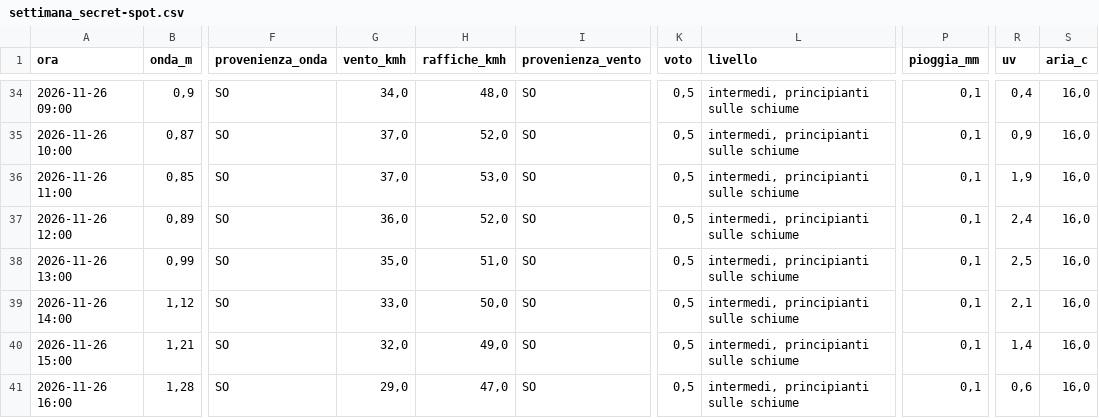
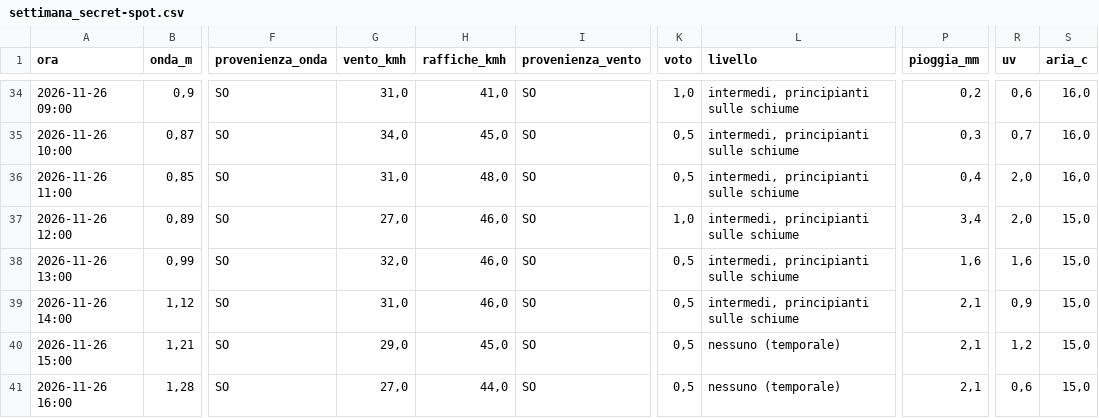
Before and after one commit to enricomariacaporossi/surf-lazio, a CSV file: data/settimana_secret-spot.csv, drawn as a sheet; only a part is shown, gaps mark what is left out; the diff covers the shown part only; the diff names each change by its address in the sheet, - before the commit and + after, or states it on an @@ line.

```diff
--- a/data/settimana_secret-spot.csv
+++ b/data/settimana_secret-spot.csv
-G34 (vento_kmh): 34,0
+G34 (vento_kmh): 31,0
-H34 (raffiche_kmh): 48,0
+H34 (raffiche_kmh): 41,0
-K34 (voto): 0,5
+K34 (voto): 1,0
-P34 (pioggia_mm): 0,1
+P34 (pioggia_mm): 0,2
-R34 (uv): 0,4
+R34 (uv): 0,6
-G35 (vento_kmh): 37,0
+G35 (vento_kmh): 34,0
-H35 (raffiche_kmh): 52,0
+H35 (raffiche_kmh): 45,0
-P35 (pioggia_mm): 0,1
+P35 (pioggia_mm): 0,3
-R35 (uv): 0,9
+R35 (uv): 0,7
-G36 (vento_kmh): 37,0
+G36 (vento_kmh): 31,0
-H36 (raffiche_kmh): 53,0
+H36 (raffiche_kmh): 48,0
-P36 (pioggia_mm): 0,1
+P36 (pioggia_mm): 0,4
-R36 (uv): 1,9
+R36 (uv): 2,0
-G37 (vento_kmh): 36,0
+G37 (vento_kmh): 27,0
-H37 (raffiche_kmh): 52,0
+H37 (raffiche_kmh): 46,0
-K37 (voto): 0,5
+K37 (voto): 1,0
-P37 (pioggia_mm): 0,1
+P37 (pioggia_mm): 3,4
-R37 (uv): 2,4
+R37 (uv): 2,0
-S37:S41 (aria_c): 16,0
+S37:S41 (aria_c): 15,0
-G38 (vento_kmh): 35,0
+G38 (vento_kmh): 32,0
-H38 (raffiche_kmh): 51,0
+H38 (raffiche_kmh): 46,0
-P38 (pioggia_mm): 0,1
+P38 (pioggia_mm): 1,6
-R38 (uv): 2,5
+R38 (uv): 1,6
-G39 (vento_kmh): 33,0
+G39 (vento_kmh): 31,0
-H39 (raffiche_kmh): 50,0
+H39 (raffiche_kmh): 46,0
-P39:P41 (pioggia_mm): 0,1
+P39:P41 (pioggia_mm): 2,1
-R39 (uv): 2,1
+R39 (uv): 0,9
-G40 (vento_kmh): 32,0
+G40 (vento_kmh): 29,0
-H40 (raffiche_kmh): 49,0
+H40 (raffiche_kmh): 45,0
-L40:L41 (livello): intermedi, principianti sulle schiume
+L40:L41 (livello): nessuno (temporale)
-R40 (uv): 1,4
+R40 (uv): 1,2
-G41 (vento_kmh): 29,0
+G41 (vento_kmh): 27,0
-H41 (raffiche_kmh): 47,0
+H41 (raffiche_kmh): 44,0
```
Also changed, not shown: 149 edited cells elsewhere in this file, data/settimana_fregene.csv, data/settimana_santa-severa.csv, 5 other files.
